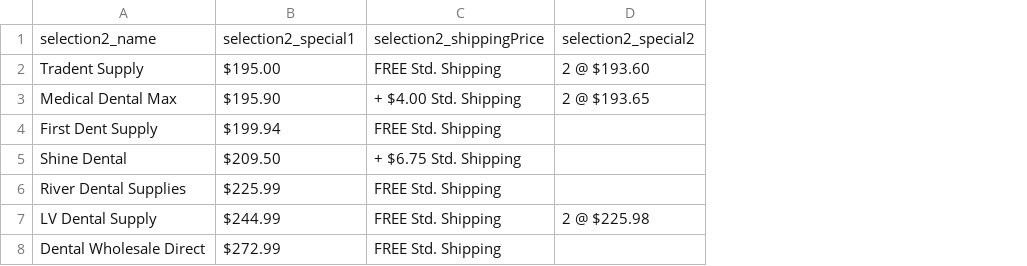
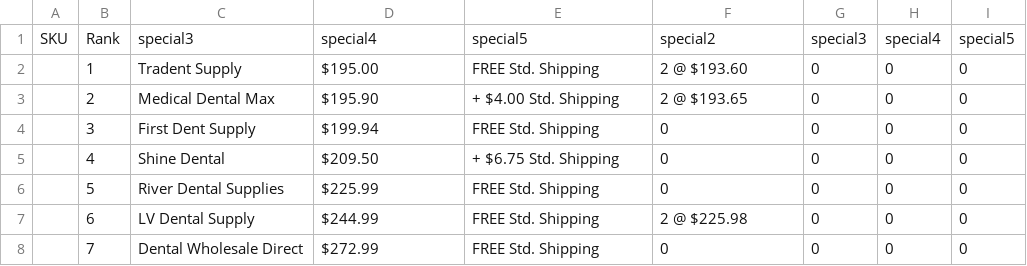
Before and after one commit to ElephantRBig/finalProjectDataAnalyticsUofT2019, a CSV file: bestSellingCleaned/bestSellingItem8.csv, drawn as a sheet; removed rows and columns are numbered as before the commit, all else as after; the diff names each change by its address in the sheet, - before the commit and + after, or states it on an @@ line.

```diff
--- a/bestSellingCleaned/bestSellingItem8.csv
+++ b/bestSellingCleaned/bestSellingItem8.csv
+column A, empty
+column B, rows 2-8: 1 | 2 | 3 | 4 | 5 | 6 | 7
+column G, rows 2-8: all 0
+column H, rows 2-8: all 0
+column I, rows 2-8: all 0
-row 1: selection2_name | selection2_special1 | selection2_shippingPrice | selection2_special2
+row 1: SKU | Rank | special3 | special4 | special5 | special2 | special3 | special4 | special5
-F4:F6: (empty)
+F4:F6: 0
-F8: (empty)
+F8: 0
```
Also changed, not shown: bestSellingCleaned/bestSellingItem.csv, bestSellingCleaned/bestSellingItem10.csv, 22 other files.
